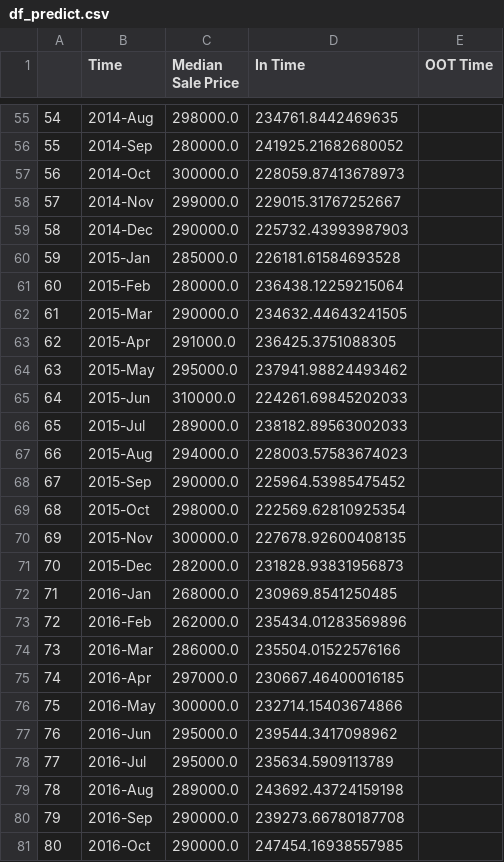
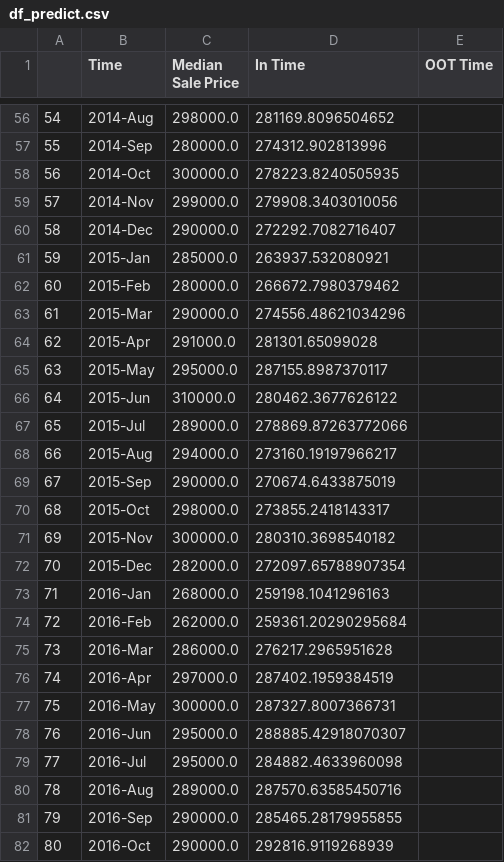
Before and after one commit to iuniorhsiung/mod4_project_DC_housing_price, a CSV file: data/df_predict.csv, drawn as a sheet; only a part is shown, gaps mark what is left out; the diff covers the shown part only.

```diff
--- a/data/df_predict.csv
+++ b/data/df_predict.csv
@@ -55,27 +56,27 @@
-54,2014-Aug,298000.0,234761.8442469635,
-55,2014-Sep,280000.0,241925.21682680052,
-56,2014-Oct,300000.0,228059.87413678973,
-57,2014-Nov,299000.0,229015.31767252667,
-58,2014-Dec,290000.0,225732.43993987903,
-59,2015-Jan,285000.0,226181.61584693528,
-60,2015-Feb,280000.0,236438.12259215064,
-61,2015-Mar,290000.0,234632.44643241505,
-62,2015-Apr,291000.0,236425.3751088305,
-63,2015-May,295000.0,237941.98824493462,
-64,2015-Jun,310000.0,224261.69845202033,
-65,2015-Jul,289000.0,238182.89563002033,
-66,2015-Aug,294000.0,228003.57583674023,
-67,2015-Sep,290000.0,225964.53985475452,
-68,2015-Oct,298000.0,222569.62810925354,
-69,2015-Nov,300000.0,227678.92600408135,
-70,2015-Dec,282000.0,231828.93831956873,
-71,2016-Jan,268000.0,230969.8541250485,
-72,2016-Feb,262000.0,235434.01283569896,
-73,2016-Mar,286000.0,235504.01522576166,
-74,2016-Apr,297000.0,230667.46400016185,
-75,2016-May,300000.0,232714.15403674866,
-76,2016-Jun,295000.0,239544.3417098962,
-77,2016-Jul,295000.0,235634.5909113789,
-78,2016-Aug,289000.0,243692.43724159198,
-79,2016-Sep,290000.0,239273.66780187708,
-80,2016-Oct,290000.0,247454.16938557985,
+54,2014-Aug,298000.0,281169.8096504652,
+55,2014-Sep,280000.0,274312.902813996,
+56,2014-Oct,300000.0,278223.8240505935,
+57,2014-Nov,299000.0,279908.3403010056,
+58,2014-Dec,290000.0,272292.7082716407,
+59,2015-Jan,285000.0,263937.532080921,
+60,2015-Feb,280000.0,266672.7980379462,
+61,2015-Mar,290000.0,274556.48621034296,
+62,2015-Apr,291000.0,281301.65099028,
+63,2015-May,295000.0,287155.8987370117,
+64,2015-Jun,310000.0,280462.3677626122,
+65,2015-Jul,289000.0,278869.87263772066,
+66,2015-Aug,294000.0,273160.19197966217,
+67,2015-Sep,290000.0,270674.6433875019,
+68,2015-Oct,298000.0,273855.2418143317,
+69,2015-Nov,300000.0,280310.3698540182,
+70,2015-Dec,282000.0,272097.65788907354,
+71,2016-Jan,268000.0,259198.1041296163,
+72,2016-Feb,262000.0,259361.20290295684,
+73,2016-Mar,286000.0,276217.2965951628,
+74,2016-Apr,297000.0,287402.1959384519,
+75,2016-May,300000.0,287327.8007366731,
+76,2016-Jun,295000.0,288885.42918070307,
+77,2016-Jul,295000.0,284882.4633960098,
+78,2016-Aug,289000.0,287570.63585450716,
+79,2016-Sep,290000.0,285465.28179955855,
+80,2016-Oct,290000.0,292816.9119268939,
```
Also changed, not shown: 1 added row and 91 edited cells elsewhere in this file, data/df_model.csv, 4 other files.
